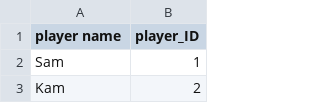
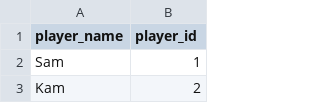
Before and after one commit to WhatsDarkMode/Football-Stats-App, a CSV file: data/raw/player_keys.csv, drawn as a sheet; only a part is shown; the diff names each change by its address in the sheet, - before the commit and + after, or states it on an @@ line.

```diff
--- a/data/raw/player_keys.csv
+++ b/data/raw/player_keys.csv
-A1: player name
+A1: player_name
-B1: player_ID
+B1: player_id
```
Also changed, not shown: data/raw/match_data.csv, 22 other files.
